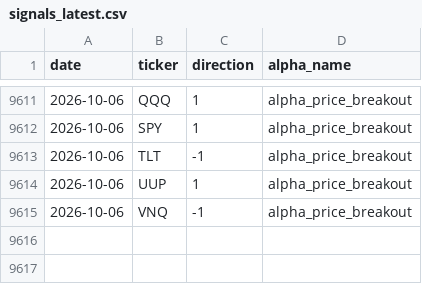
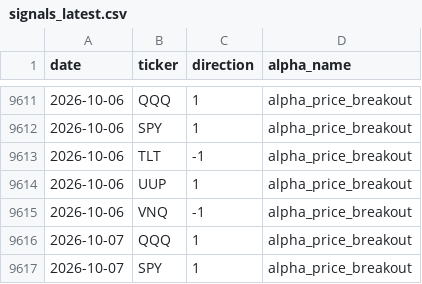
Before and after one commit to nikolas-joyce/alpha-price-breakout, a CSV file: outputs/signals_latest.csv, drawn as a sheet; only a part is shown, gaps mark what is left out; the diff names each change by its address in the sheet, - before the commit and + after, or states it on an @@ line.

```diff
--- a/outputs/signals_latest.csv
+++ b/outputs/signals_latest.csv
+row 9616: 2026-10-07 | QQQ | 1 | alpha_price_breakout
+row 9617: 2026-10-07 | SPY | 1 | alpha_price_breakout
```
